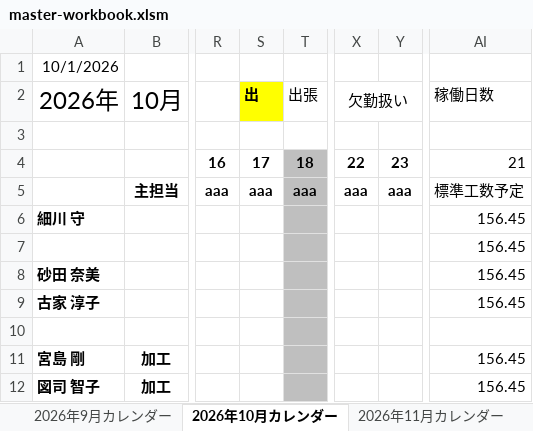
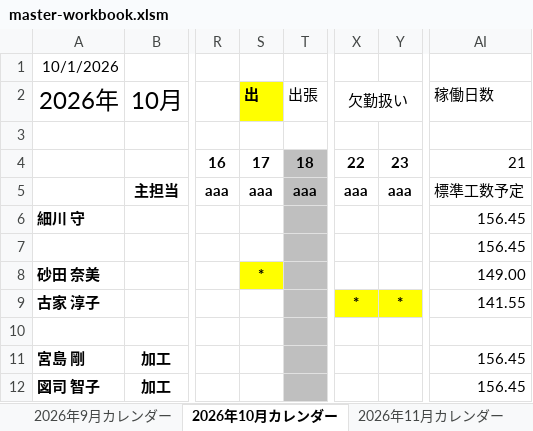
Before and after one commit to hosokawanagaokasangyou-dotcom/Production-Control-System, an Excel workbook: .pm-ai-cache/stage2-run-snapshot/master-workbook.xlsm, sheet 2026年10月カレンダー, drawn as a sheet; only a part is shown, gaps mark what is left out; values as stored, in another font and other column widths than the file's, no borders; the diff names each change by its address in the sheet, - before the commit and + after, or states it on an @@ line.

```diff
--- a/.pm-ai-cache/stage2-run-snapshot/master-workbook.xlsm (sheet 2026年10月カレンダー)
+++ b/.pm-ai-cache/stage2-run-snapshot/master-workbook.xlsm (sheet 2026年10月カレンダー)
-S8 (出): (empty)
+S8 (出): *
-S8 fill: none
+S8 fill: #FFFF00
-AI8 (稼働日数): 156.45
+AI8 (稼働日数): 149.00
-X9 (欠勤扱い): (empty)
+X9 (欠勤扱い): *
-X9:Y9 fill: none
+X9:Y9 fill: #FFFF00
-Y9: (empty)
+Y9: *
-AI9 (稼働日数): 156.45
+AI9 (稼働日数): 141.55
```
Also changed, not shown: sheet 古家 淳子, sheet 砂田 奈美, sheet 西田 憲史, sheet 2026年8月カレンダー, sheet 2026年9月カレンダー, sheet 2026年7月カレンダー, charts or pictures, .pm-ai-cache/network-source/task-input-newest.xlsx, 6 other files.
